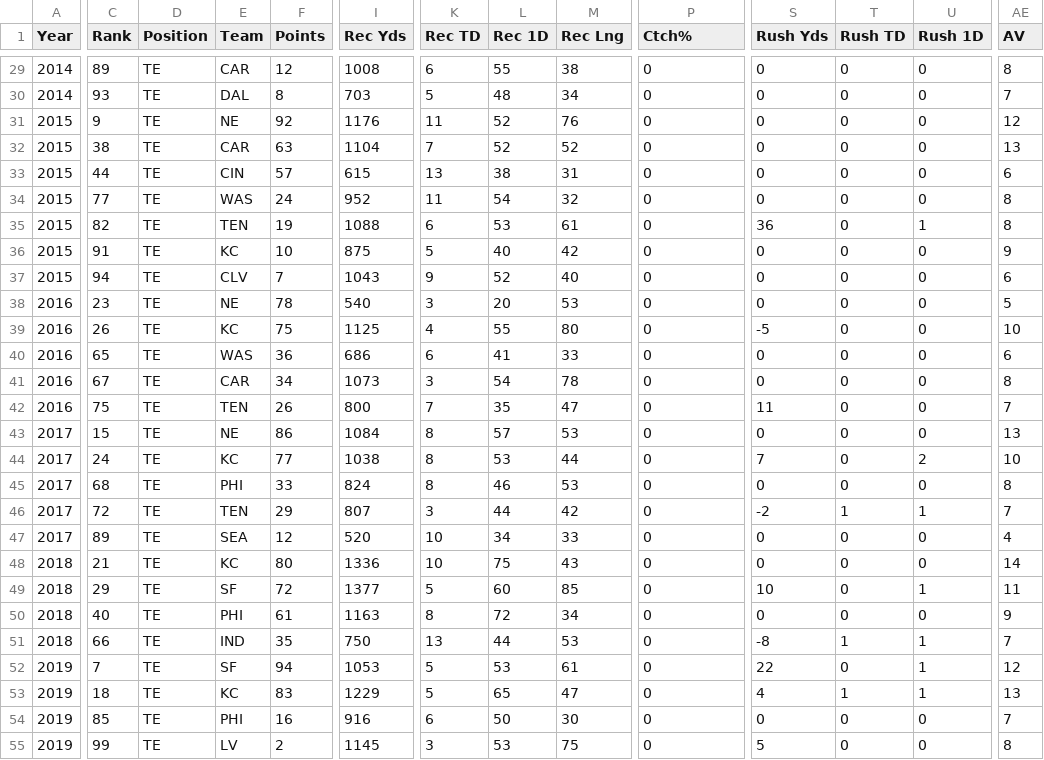
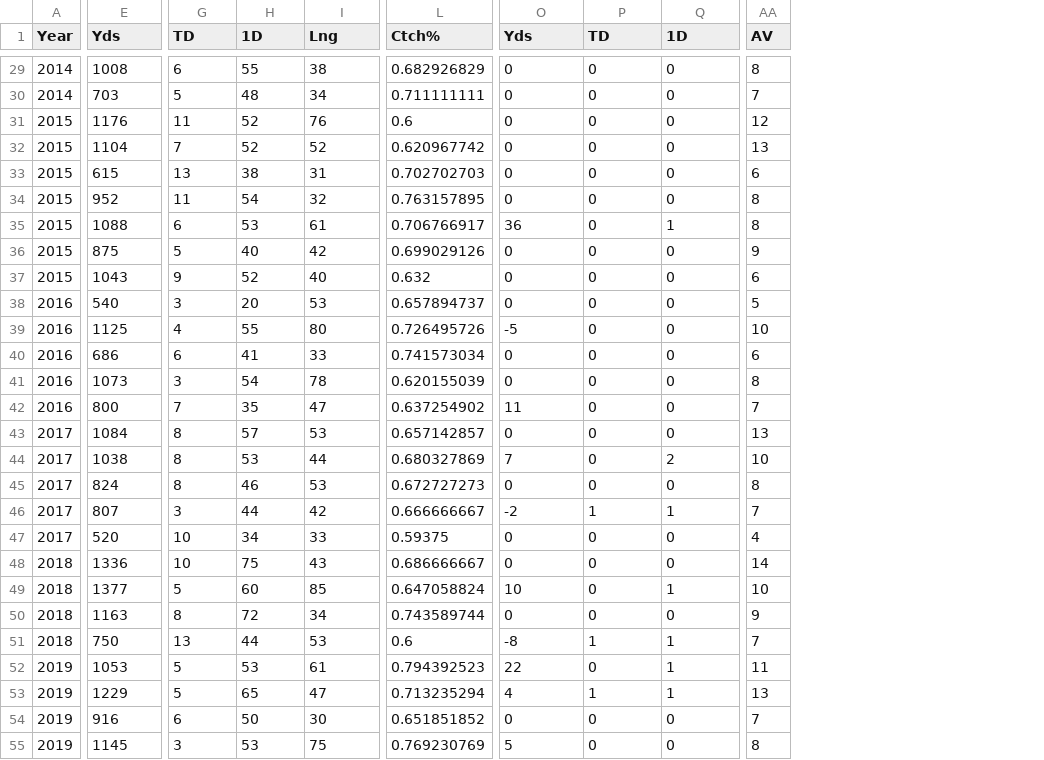
Before and after one commit to juwon0502/NFL-Top-100, a CSV file: Data/te_data.csv, drawn as a sheet; only a part is shown, gaps mark what is left out; removed rows and columns are numbered as before the commit, all else as after; the diff covers the shown part only; the diff names each change by its address in the sheet, - before the commit and + after, or states it on an @@ line.

```diff
--- a/Data/te_data.csv
+++ b/Data/te_data.csv
-column C (Rank), rows 29-55: 89 | 93 | 9 | 38 | 44 | 77 | 82 | 91 | 94 | 23 | 26 | 65 | 67 | 75 | 15 | 24 | 68 | 72 | 89 | 21 | 29 | 40 | 66 | 7 | 18 | 85 | 99
-column D (Position), rows 29-55: all TE
-column E (Team), rows 29-55: CAR | DAL | NE | CAR | CIN | WAS | TEN | KC | CLV | NE | KC | WAS | CAR | TEN | NE | KC | PHI | TEN | SEA | KC | SF | PHI | IND | SF | KC | PHI | LV
-column F (Points), rows 29-55: 12 | 8 | 92 | 63 | 57 | 24 | 19 | 10 | 7 | 78 | 75 | 36 | 34 | 26 | 86 | 77 | 33 | 29 | 12 | 80 | 72 | 61 | 35 | 94 | 83 | 16 | 2
-E1: Rec Yds
+E1: Yds
-G1: Rec TD
+G1: TD
-H1: Rec 1D
+H1: 1D
-I1: Rec Lng
+I1: Lng
-O1: Rush Yds
+O1: Yds
-P1: Rush TD
+P1: TD
-Q1: Rush 1D
+Q1: 1D
-L29 (Ctch%): 0
+L29 (Ctch%): 0.682926829
-L30 (Ctch%): 0
+L30 (Ctch%): 0.711111111
-L31 (Ctch%): 0
+L31 (Ctch%): 0.6
-L32 (Ctch%): 0
+L32 (Ctch%): 0.620967742
-L33 (Ctch%): 0
+L33 (Ctch%): 0.702702703
-L34 (Ctch%): 0
+L34 (Ctch%): 0.763157895
-L35 (Ctch%): 0
+L35 (Ctch%): 0.706766917
-L36 (Ctch%): 0
+L36 (Ctch%): 0.699029126
-L37 (Ctch%): 0
+L37 (Ctch%): 0.632
-L38 (Ctch%): 0
+L38 (Ctch%): 0.657894737
-L39 (Ctch%): 0
+L39 (Ctch%): 0.726495726
-L40 (Ctch%): 0
+L40 (Ctch%): 0.741573034
-L41 (Ctch%): 0
+L41 (Ctch%): 0.620155039
-L42 (Ctch%): 0
+L42 (Ctch%): 0.637254902
-L43 (Ctch%): 0
+L43 (Ctch%): 0.657142857
-L44 (Ctch%): 0
+L44 (Ctch%): 0.680327869
-L45 (Ctch%): 0
+L45 (Ctch%): 0.672727273
-L46 (Ctch%): 0
+L46 (Ctch%): 0.666666667
-L47 (Ctch%): 0
+L47 (Ctch%): 0.59375
-L48 (Ctch%): 0
+L48 (Ctch%): 0.686666667
-L49 (Ctch%): 0
+L49 (Ctch%): 0.647058824
-AA49 (AV): 11
+AA49 (AV): 10
-L50 (Ctch%): 0
+L50 (Ctch%): 0.743589744
-L51 (Ctch%): 0
+L51 (Ctch%): 0.6
-L52 (Ctch%): 0
+L52 (Ctch%): 0.794392523
-AA52 (AV): 12
+AA52 (AV): 11
-L53 (Ctch%): 0
+L53 (Ctch%): 0.713235294
-L54 (Ctch%): 0
+L54 (Ctch%): 0.651851852
-L55 (Ctch%): 0
+L55 (Ctch%): 0.769230769
```
Also changed, not shown: 4 added rows and 29 edited cells elsewhere in this file, Data/Top 100 Players Master Dataset.csv, Data/def_data.csv, 10 other files.
